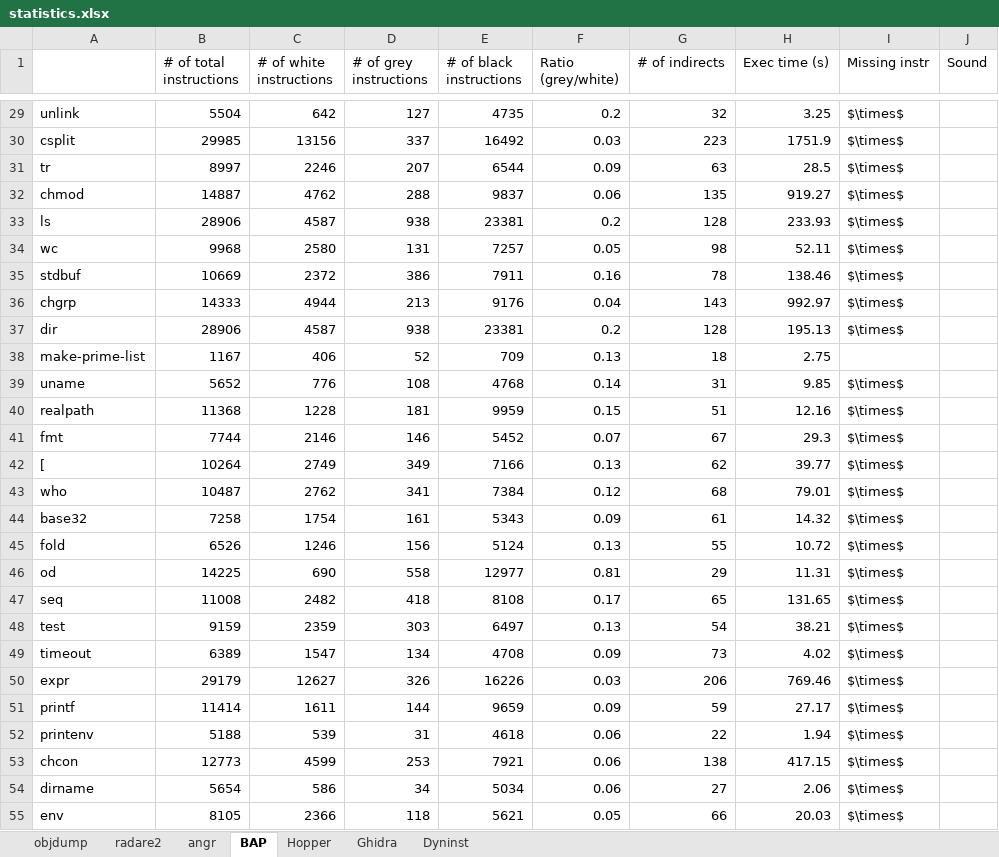
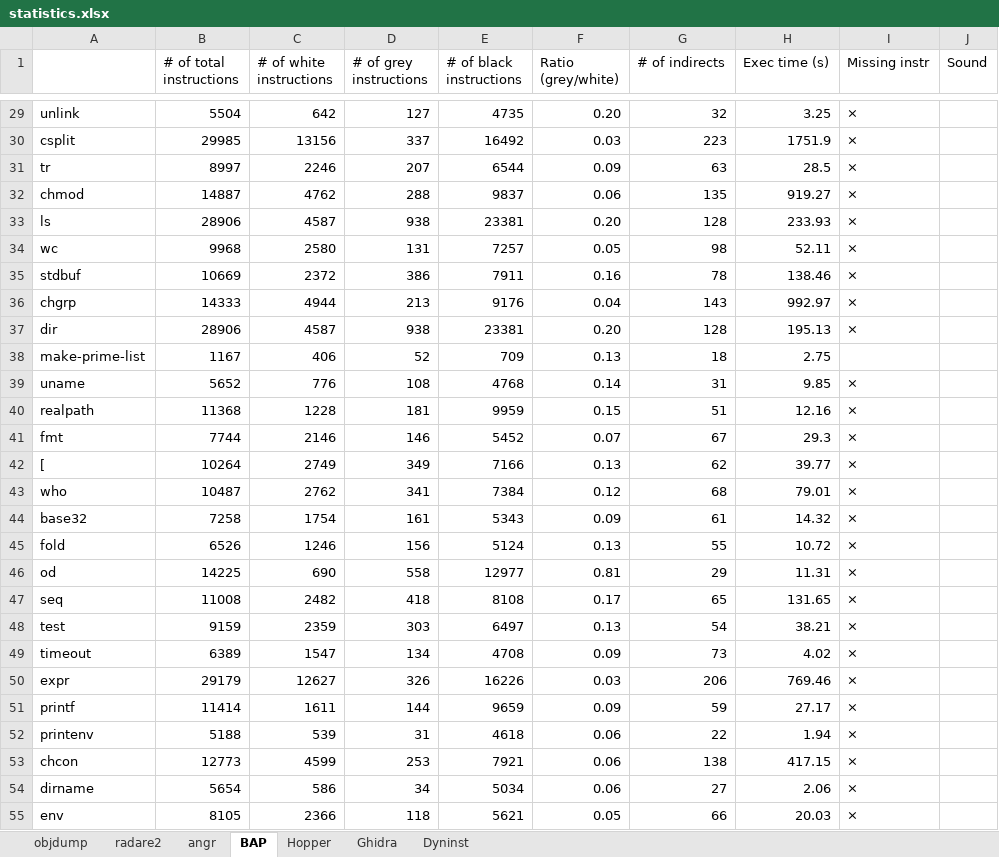
Before and after one commit to xx-an/disasm_soundness, an Excel workbook: statistics.xlsx, sheet BAP, drawn as a sheet; only a part is shown, gaps mark what is left out; values as stored, in another font and other column widths than the file's, no borders; the diff covers the shown part only; the diff names each change by its address in the sheet, - before the commit and + after, or states it on an @@ line.

```diff
--- a/statistics.xlsx (sheet BAP)
+++ b/statistics.xlsx (sheet BAP)
-F29 (Ratio (grey/white)): 0.2
+F29 (Ratio (grey/white)): 0.20
-I29:I37 (Missing instr): $\times$
+I29:I37 (Missing instr): ×
-F33 (Ratio (grey/white)): 0.2
+F33 (Ratio (grey/white)): 0.20
-F37 (Ratio (grey/white)): 0.2
+F37 (Ratio (grey/white)): 0.20
-I39:I55 (Missing instr): $\times$
+I39:I55 (Missing instr): ×
```
Also changed, not shown: 82 edited cells elsewhere in this sheet, sheet Dyninst, sheet Hopper, sheet Ghidra, sheet radare2, sheet angr, sheet objdump, formulas that keep their value, 1 other file.
